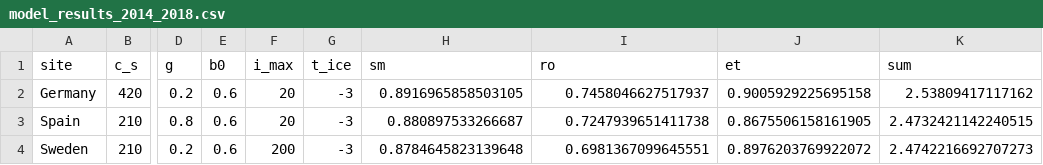
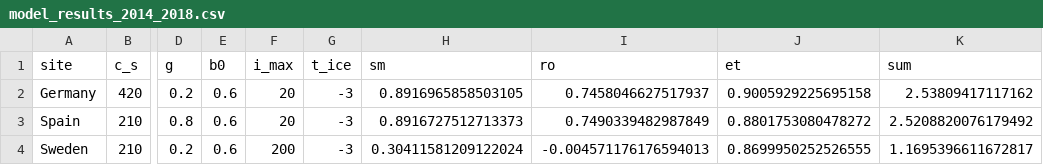
Before and after one commit to emorl/Earth-System-Modelling, a CSV file: model_results_2014_2018.csv, drawn as a sheet; only a part is shown, gaps mark what is left out; the diff names each change by its address in the sheet, - before the commit and + after, or states it on an @@ line.

```diff
--- a/model_results_2014_2018.csv
+++ b/model_results_2014_2018.csv
-H3 (sm): 0.880897533266687
+H3 (sm): 0.8916727512713373
-I3 (ro): 0.7247939651411738
+I3 (ro): 0.7490339482987849
-J3 (et): 0.8675506158161905
+J3 (et): 0.8801753080478272
-K3 (sum): 2.4732421142240515
+K3 (sum): 2.5208820076179492
-H4 (sm): 0.8784645823139648
+H4 (sm): 0.30411581209122024
-I4 (ro): 0.6981367099645551
+I4 (ro): -0.004571176176594013
-J4 (et): 0.8976203769922072
+J4 (et): 0.8699950252526555
-K4 (sum): 2.4742216692707273
+K4 (sum): 1.1695396611672817
```
Also changed, not shown: 1 other file.
